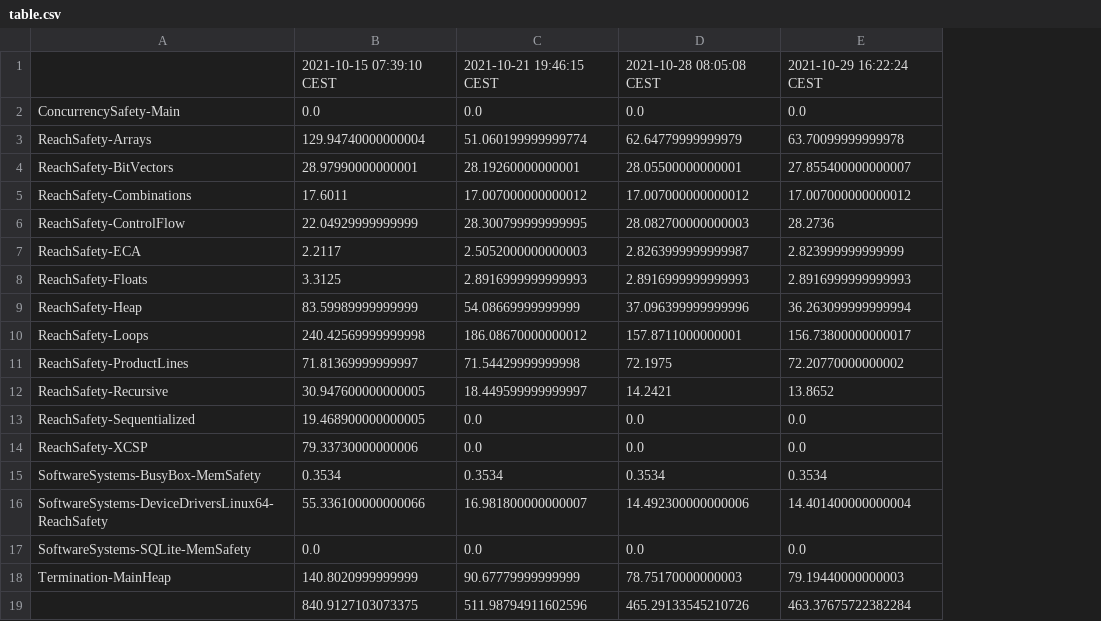
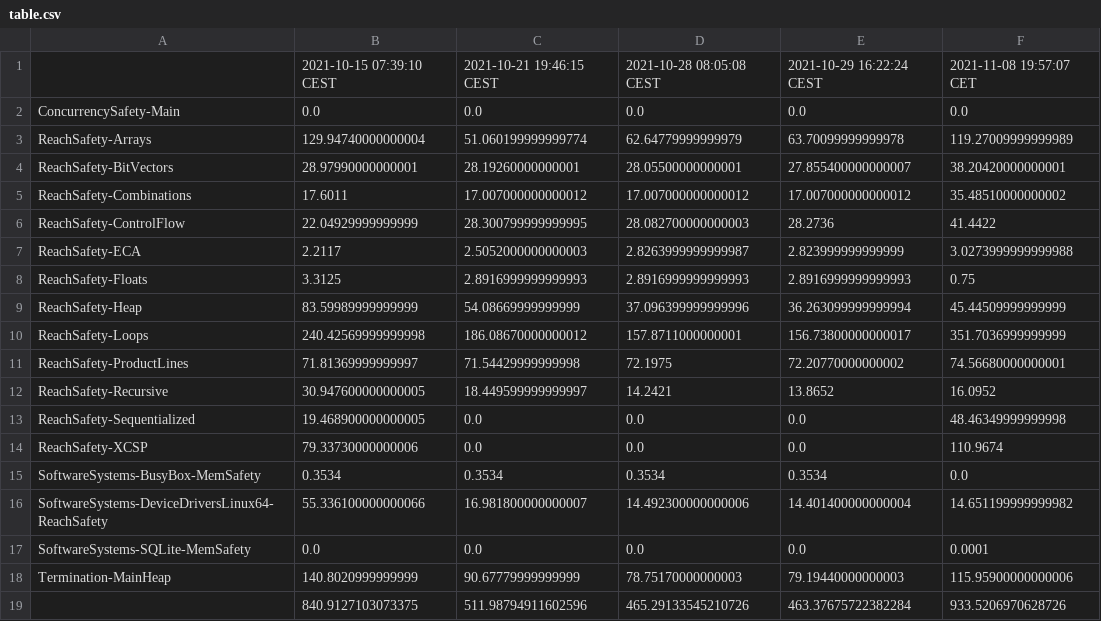
Before and after one commit to gernst/legion-symcc, a CSV file: table.csv, drawn as a sheet; the diff names each change by its address in the sheet, - before the commit and + after, or states it on an @@ line.

Commit message:
newest table + quieter mode

```diff
--- a/table.csv
+++ b/table.csv
+column F, rows 1-19: 2021-11-08 19:57:07 CET | 0.0 | 119.27009999999989 | 38.20420000000001 | 35.48510000000002 | 41.4422 | 3.0273999999999988 | 0.75 | 45.44509999999999 | 351.7036999999999 | 74.56680000000001 | 16.0952 | 48.46349999999998 | 110.9674 | 0.0 | 14.651199999999982 | 0.0001 | 115.95900000000006 | 933.5206970628726
```
Also changed, not shown: 2 other files.
